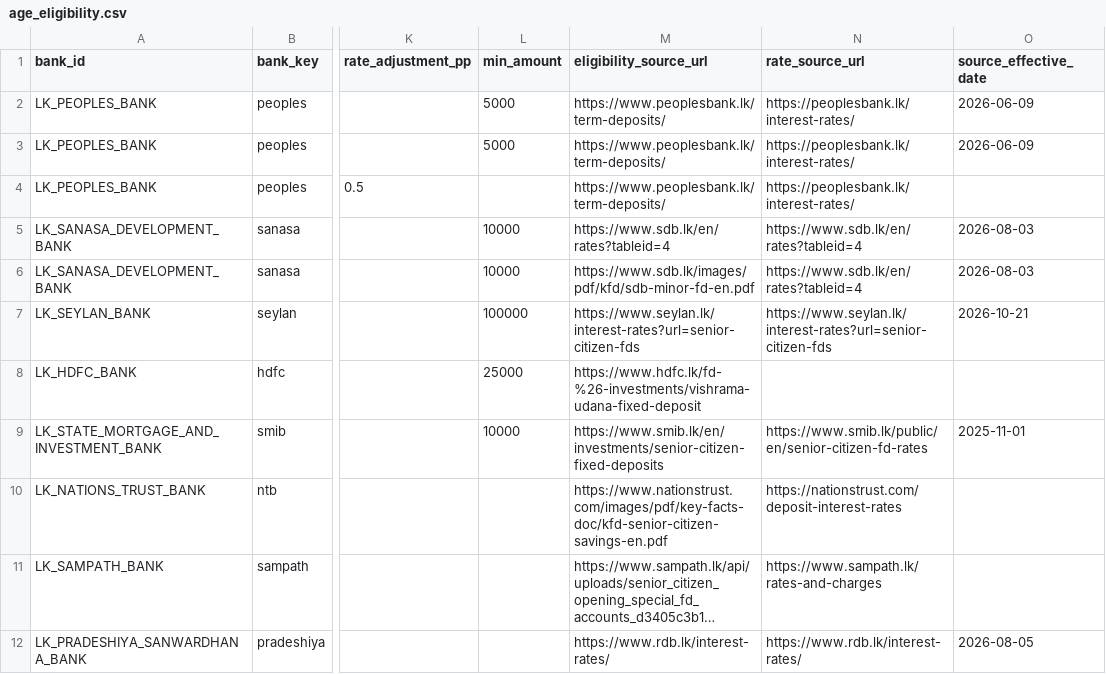
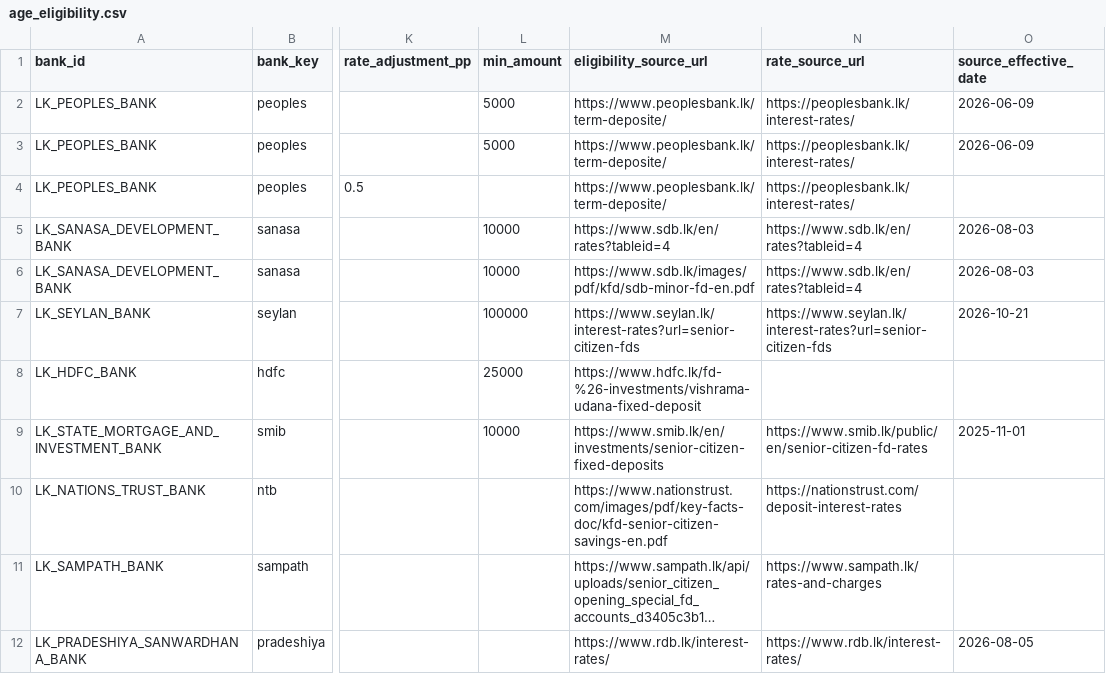
Before and after one commit to aaron-fredrick/FD-Calculator, a CSV file: data/fd_options/age_eligibility.csv, drawn as a sheet; only a part is shown, gaps mark what is left out; long unchanged cells end in …; the diff names each change by its address in the sheet, - before the commit and + after, or states it on an @@ line.

Commit message:
fix(data): correct People's Bank eligibility source URL

```diff
--- a/data/fd_options/age_eligibility.csv
+++ b/data/fd_options/age_eligibility.csv
-M2:M4 (eligibility_source_url): https://www.peoplesbank.lk/term-deposits/
+M2:M4 (eligibility_source_url): https://www.peoplesbank.lk/term-deposite/
```
